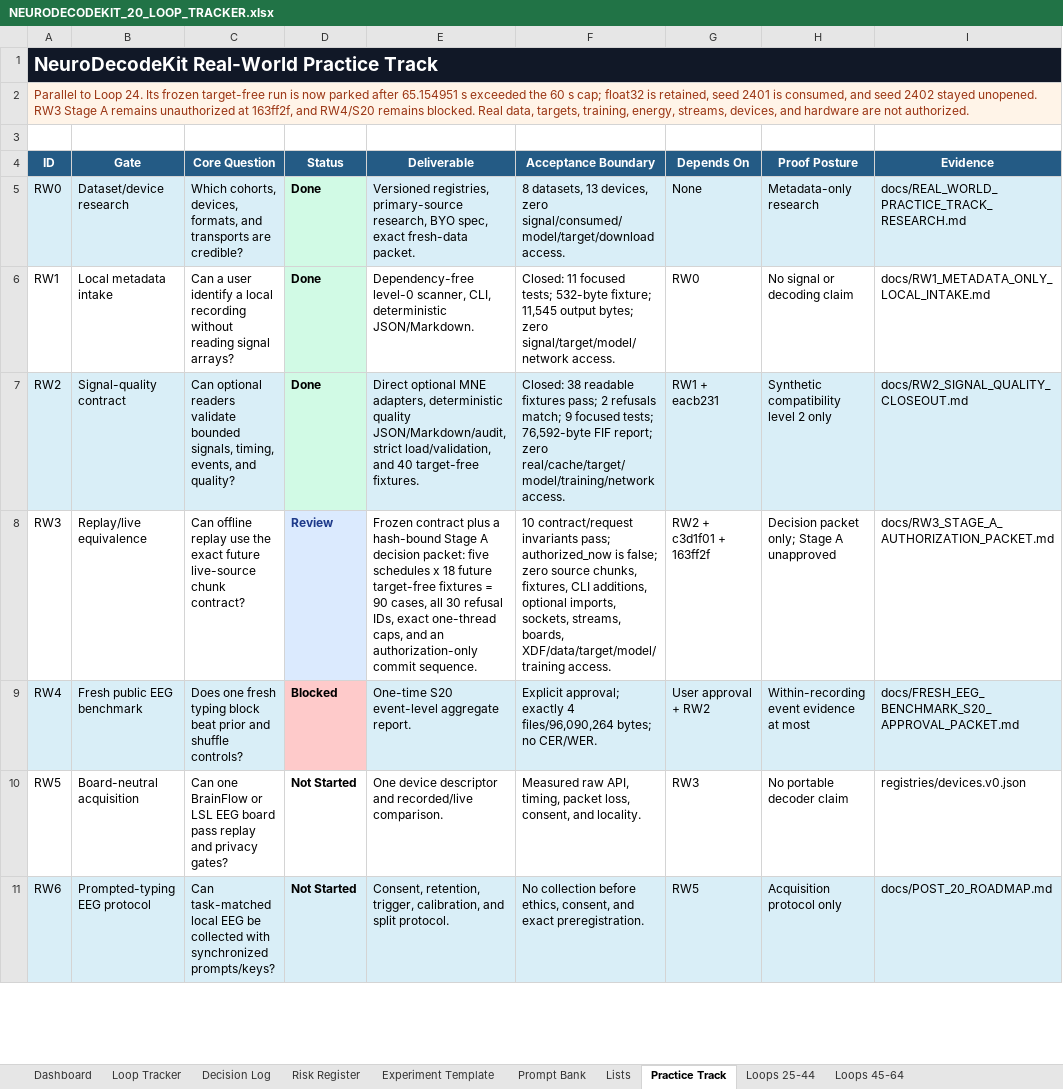
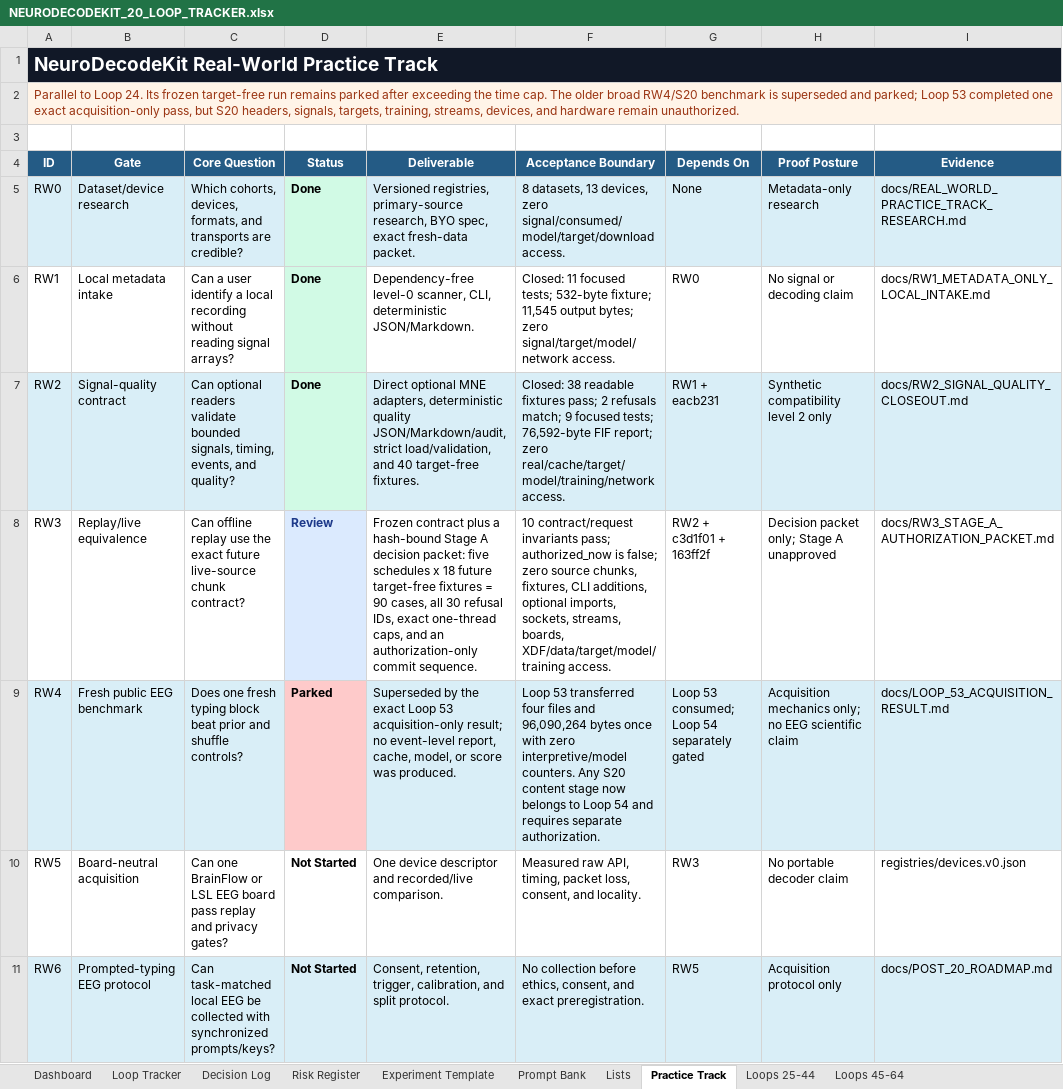
Before and after one commit to CheickDiakite-yikes/neurodecodekit, an Excel workbook: docs/NEURODECODEKIT_20_LOOP_TRACKER.xlsx, sheet Practice Track, drawn as a sheet; only a part is shown; values as stored, in another font and other column widths than the file's, no borders; table styles not drawn; the diff names each change by its address in the sheet, - before the commit and + after, or states it on an @@ line.

Commit message:
Close Loop 53 EEG acquisition gate

```diff
--- a/docs/NEURODECODEKIT_20_LOOP_TRACKER.xlsx (sheet Practice Track)
+++ b/docs/NEURODECODEKIT_20_LOOP_TRACKER.xlsx (sheet Practice Track)
-A2 (ID): …target-free run is now parked after 65.154951 s exceeded the 60 s cap; float32 is retained, seed 2401 is consumed, and seed 2402 stayed unopened. RW3 Stage A remains unauthorized at 163ff2f, and RW4/S20 remains blocked. Real data, targets, training, energy, streams, devices, and hardware are not authorized.
+A2 (ID): …target-free run remains parked after exceeding the time cap. The older broad RW4/S20 benchmark is superseded and parked; Loop 53 completed one exact acquisition-only pass, but S20 headers, signals, targets, training, streams, devices, and hardware remain unauthorized.
-D9 (Status): Blocked
+D9 (Status): Parked
-E9 (Deliverable): One-time S20 event-level aggregate report.
+E9 (Deliverable): Superseded by the exact Loop 53 acquisition-only result; no event-level report, cache, model, or score was produced.
-F9 (Acceptance Boundary): Explicit approval; exactly 4 files/96,090,264 bytes; no CER/WER.
+F9 (Acceptance Boundary): Loop 53 transferred four files and 96,090,264 bytes once with zero interpretive/model counters. Any S20 content stage now belongs to Loop 54 and requires separate authorization.
-G9 (Depends On): User approval + RW2
+G9 (Depends On): Loop 53 consumed; Loop 54 separately gated
-H9 (Proof Posture): Within-recording event evidence at most
+H9 (Proof Posture): Acquisition mechanics only; no EEG scientific claim
-I9 (Evidence): docs/FRESH_EEG_BENCHMARK_S20_APPROVAL_PACKET.md
+I9 (Evidence): docs/LOOP_53_ACQUISITION_RESULT.md
```
Also changed, not shown: sheet Loops 45-64, sheet Decision Log, sheet Dashboard, charts or pictures, 15 other files.
